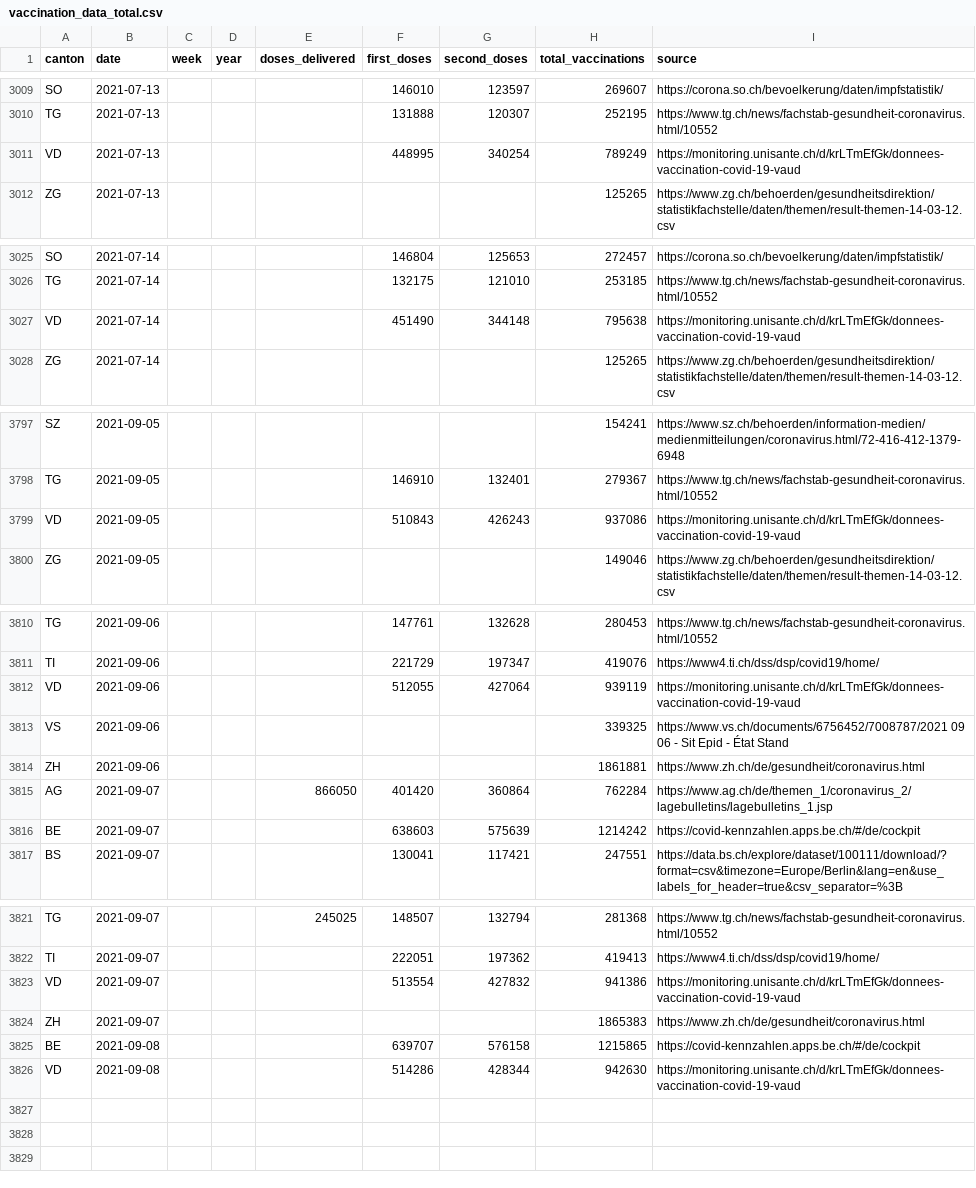
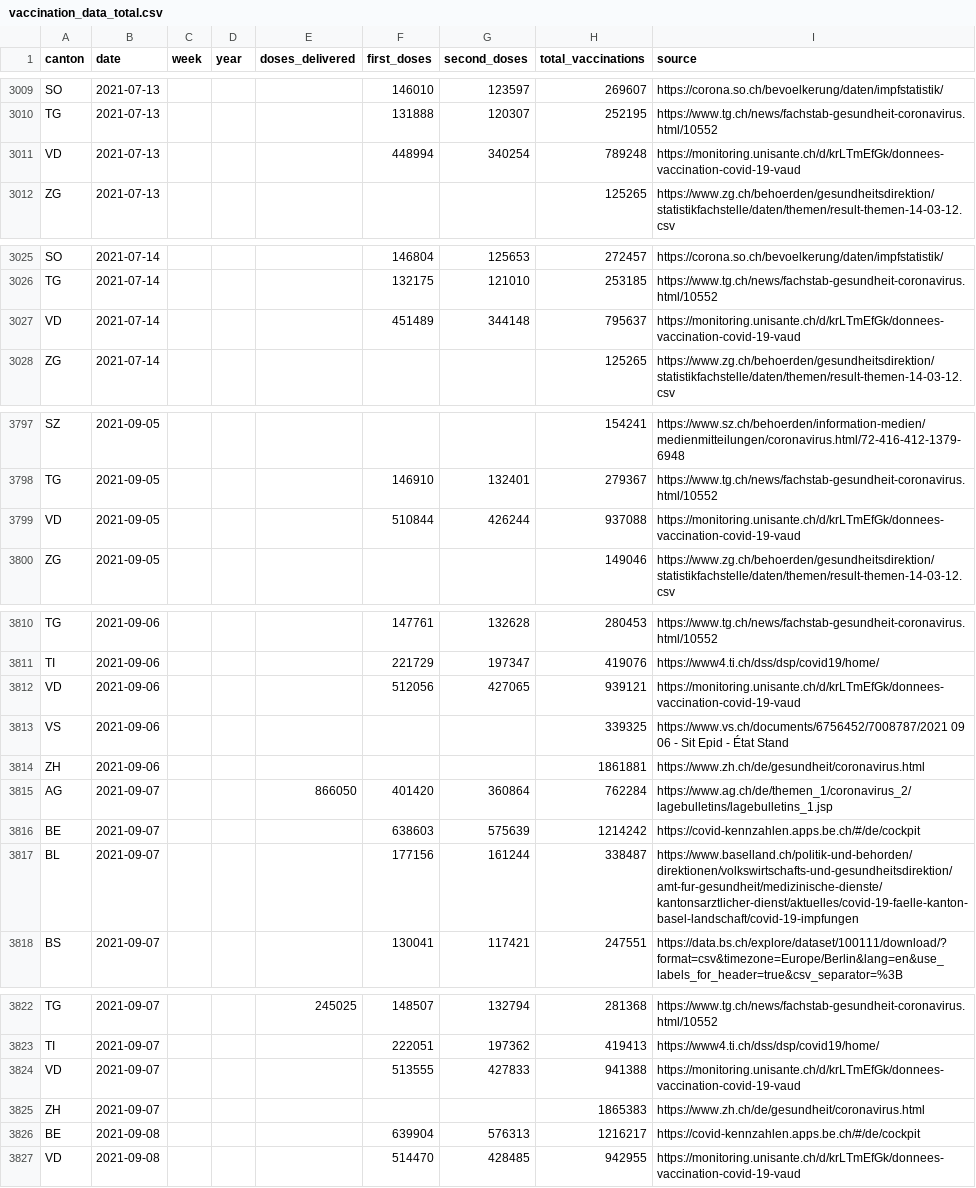
Before and after one commit to maekke/vaccination_data, a CSV file: vaccination_data_total.csv, drawn as a sheet; only a part is shown, gaps mark what is left out; the diff covers the shown part only.

```diff
--- a/vaccination_data_total.csv
+++ b/vaccination_data_total.csv
@@ -3010,3 +3010,3 @@ SO,2021-07-13,,,,146010,123597,269607,https://corona.so.ch/bevoelkerung/daten/im
 TG,2021-07-13,,,,131888,120307,252195,https://www.tg.ch/news/fachstab-gesundheit-coronavirus.html/10552
-VD,2021-07-13,,,,448995,340254,789249,https://monitoring.unisante.ch/d/krLTmEfGk/donnees-vaccination-covid-19-vaud
+VD,2021-07-13,,,,448994,340254,789248,https://monitoring.unisante.ch/d/krLTmEfGk/donnees-vaccination-covid-19-vaud
 ZG,2021-07-13,,,,,,125265,https://www.zg.ch/behoerden/gesundheitsdirektion/statistikfachstelle/daten/themen/result-themen-14-03-12.csv
@@ -3026,3 +3026,3 @@ SO,2021-07-14,,,,146804,125653,272457,https://corona.so.ch/bevoelkerung/daten/im
 TG,2021-07-14,,,,132175,121010,253185,https://www.tg.ch/news/fachstab-gesundheit-coronavirus.html/10552
-VD,2021-07-14,,,,451490,344148,795638,https://monitoring.unisante.ch/d/krLTmEfGk/donnees-vaccination-covid-19-vaud
+VD,2021-07-14,,,,451489,344148,795637,https://monitoring.unisante.ch/d/krLTmEfGk/donnees-vaccination-covid-19-vaud
 ZG,2021-07-14,,,,,,125265,https://www.zg.ch/behoerden/gesundheitsdirektion/statistikfachstelle/daten/themen/result-themen-14-03-12.csv
@@ -3798,3 +3798,3 @@ SZ,2021-09-05,,,,,,154241,https://www.sz.ch/behoerden/information-medien/medienm
 TG,2021-09-05,,,,146910,132401,279367,https://www.tg.ch/news/fachstab-gesundheit-coronavirus.html/10552
-VD,2021-09-05,,,,510843,426243,937086,https://monitoring.unisante.ch/d/krLTmEfGk/donnees-vaccination-covid-19-vaud
+VD,2021-09-05,,,,510844,426244,937088,https://monitoring.unisante.ch/d/krLTmEfGk/donnees-vaccination-covid-19-vaud
 ZG,2021-09-05,,,,,,149046,https://www.zg.ch/behoerden/gesundheitsdirektion/statistikfachstelle/daten/themen/result-themen-14-03-12.csv
@@ -3811,3 +3811,3 @@ TG,2021-09-06,,,,147761,132628,280453,https://www.tg.ch/news/fachstab-gesundheit
 TI,2021-09-06,,,,221729,197347,419076,https://www4.ti.ch/dss/dsp/covid19/home/
-VD,2021-09-06,,,,512055,427064,939119,https://monitoring.unisante.ch/d/krLTmEfGk/donnees-vaccination-covid-19-vaud
+VD,2021-09-06,,,,512056,427065,939121,https://monitoring.unisante.ch/d/krLTmEfGk/donnees-vaccination-covid-19-vaud
 VS,2021-09-06,,,,,,339325,https://www.vs.ch/documents/6756452/7008787/2021 09 06 - Sit Epid - État Stand
@@ -3816,2 +3816,3 @@ AG,2021-09-07,,,866050,401420,360864,762284,https://www.ag.ch/de/themen_1/corona
 BE,2021-09-07,,,,638603,575639,1214242,https://covid-kennzahlen.apps.be.ch/#/de/cockpit
+BL,2021-09-07,,,,177156,161244,338487,https://www.baselland.ch/politik-und-behorden/direktionen/volkswirtschafts-und-gesundheitsdirektion/amt-fur-gesundheit/medizinische-dienste/kantonsarztlicher-dienst/aktuelles/covid-19-faelle-kanton-basel-landschaft/covid-19-impfungen
 BS,2021-09-07,,,,130041,117421,247551,https://data.bs.ch/explore/dataset/100111/download/?format=csv&timezone=Europe/Berlin&lang=en&use_labels_for_header=true&csv_separator=%3B
@@ -3822,5 +3823,5 @@ TG,2021-09-07,,,245025,148507,132794,281368,https://www.tg.ch/news/fachstab-gesu
 TI,2021-09-07,,,,222051,197362,419413,https://www4.ti.ch/dss/dsp/covid19/home/
-VD,2021-09-07,,,,513554,427832,941386,https://monitoring.unisante.ch/d/krLTmEfGk/donnees-vaccination-covid-19-vaud
+VD,2021-09-07,,,,513555,427833,941388,https://monitoring.unisante.ch/d/krLTmEfGk/donnees-vaccination-covid-19-vaud
 ZH,2021-09-07,,,,,,1865383,https://www.zh.ch/de/gesundheit/coronavirus.html
-BE,2021-09-08,,,,639707,576158,1215865,https://covid-kennzahlen.apps.be.ch/#/de/cockpit
-VD,2021-09-08,,,,514286,428344,942630,https://monitoring.unisante.ch/d/krLTmEfGk/donnees-vaccination-covid-19-vaud
+BE,2021-09-08,,,,639904,576313,1216217,https://covid-kennzahlen.apps.be.ch/#/de/cockpit
+VD,2021-09-08,,,,514470,428485,942955,https://monitoring.unisante.ch/d/krLTmEfGk/donnees-vaccination-covid-19-vaud
```
Also changed, not shown: 102 edited cells elsewhere in this file, vaccination_data_be.csv, vaccination_data_bl.csv, 1 other file.
